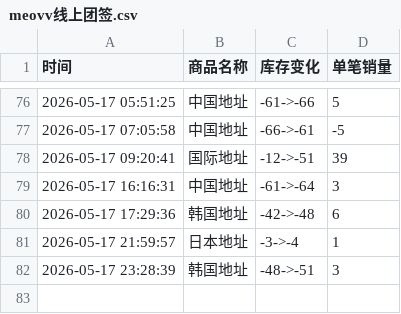
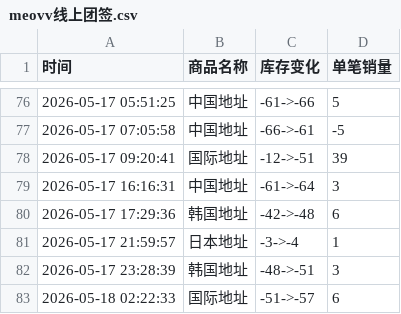
Before and after one commit to Juineii/meovv_k40519, a CSV file: meovv线上团签.csv, drawn as a sheet; only a part is shown, gaps mark what is left out; the diff names each change by its address in the sheet, - before the commit and + after, or states it on an @@ line.

Commit message:
自动更新数据 2026-05-18 02:22:33

```diff
--- a/meovv线上团签.csv
+++ b/meovv线上团签.csv
+row 83: 2026-05-18 02:22:33 | 国际地址 | -51->-57 | 6
```
